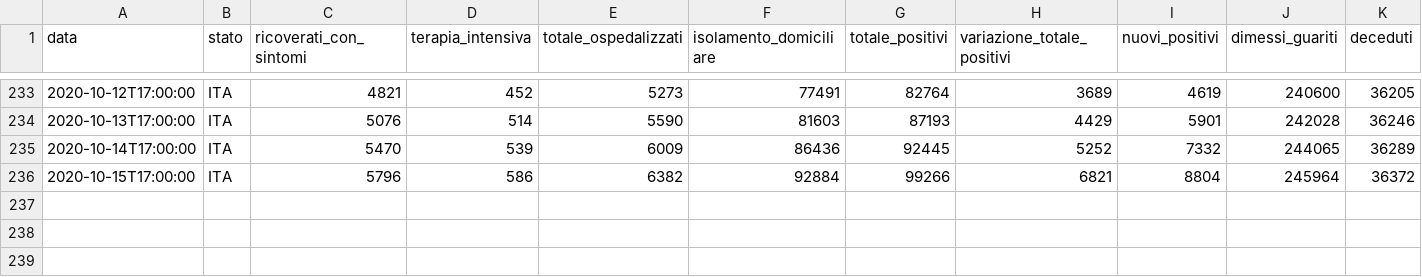
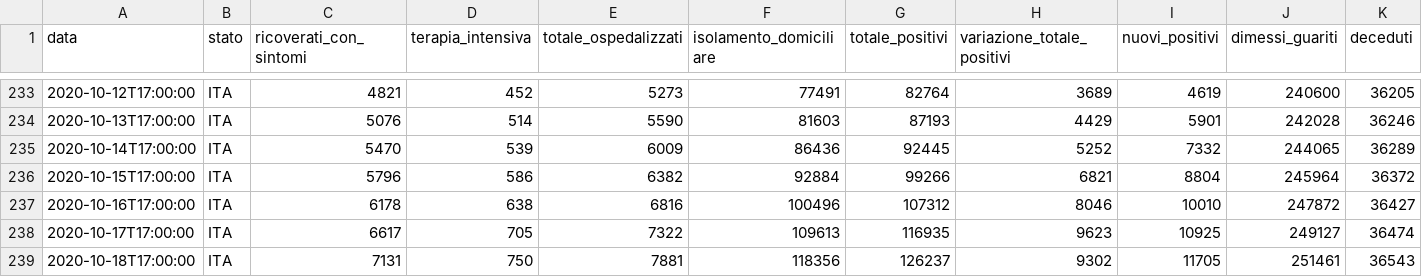
Before and after one commit to AlessandroMinervini/Covid-19-Forecasting-Using-ARIMA-models, a CSV file: data.csv, drawn as a sheet; only a part is shown, gaps mark what is left out; rows hold the shown columns only; the diff names each change by its address in the sheet, - before the commit and + after, or states it on an @@ line.

```diff
--- a/data.csv
+++ b/data.csv
+row 237: 2020-10-16T17:00:00 | ITA | 6178 | 638 | 6816 | 100496 | 107312 | 8046 | 10010 | 247872 | 36427
+row 238: 2020-10-17T17:00:00 | ITA | 6617 | 705 | 7322 | 109613 | 116935 | 9623 | 10925 | 249127 | 36474
+row 239: 2020-10-18T17:00:00 | ITA | 7131 | 750 | 7881 | 118356 | 126237 | 9302 | 11705 | 251461 | 36543
```
Also changed, not shown: 3 other files.
